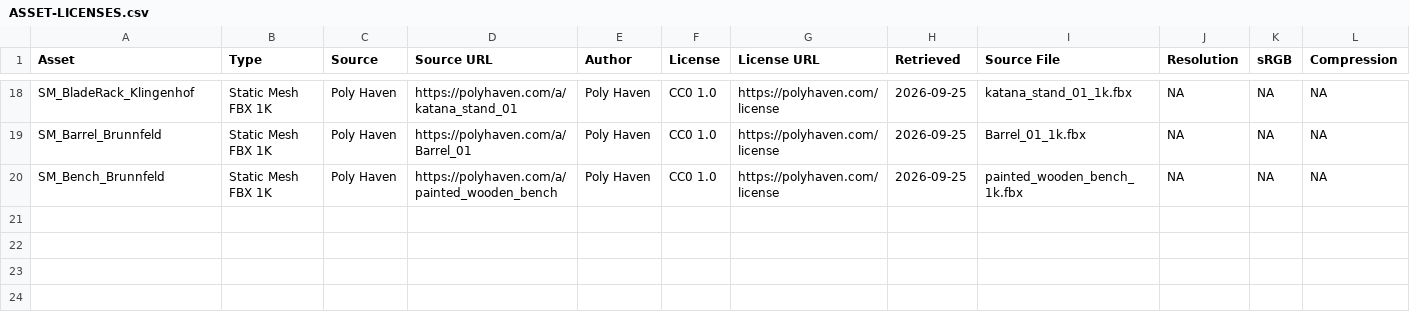
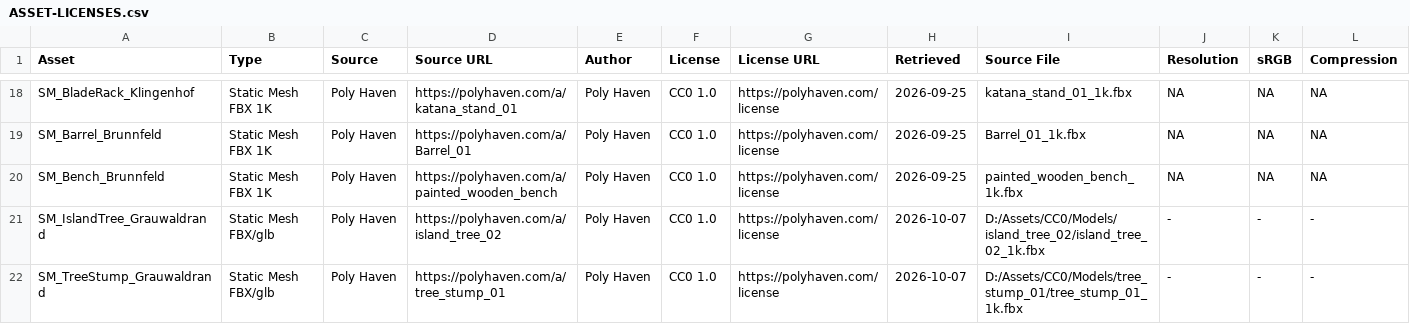
Before and after one commit to MasseStiefel749/help-me-build-SAOMMO, a CSV file: ASSET-LICENSES.csv, drawn as a sheet; only a part is shown, gaps mark what is left out; rows hold the shown columns only; the diff names each change by its address in the sheet, - before the commit and + after, or states it on an @@ line.

Commit message:
#41a CC0-Vegetation: Baum-Set beschafft + Lizenzzeilen in ASSET-LICENSES.csv
Schritt 1 von Backlog #41 (CC0-Vegetation), ADR-017b, Band 5 ss8/ss18.

Beschafft (Download liegt ausserhalb des Repos und wird NICHT committet):
- D:/Assets/CC0/Models/island_tree_02/island_tree_02_1k.fbx (32.258.924 Bytes)
  sha256=ac2489d7c5b76cbe050a4f78d1984d614c2a7b0cfbe617b95836859613ab6d76
  md5=52f6b7264dc026f9496d5cb7d51f7c04 (identisch mit Poly Haven Files-API)
- D:/Assets/CC0/Models/tree_stump_01/tree_stump_01_1k.fbx (2.871.068 Bytes)
  sha256=754a6b668361456a8ad3405d163735ac7fdd4a75b8e4fe16db777fcfe40f692d
  md5=0356305935a31f7ca47900fa8338109d (identisch mit Poly Haven Files-API)

Lizenz geprueft am 2026-10-07: https://polyhaven.com/license -> "Our assets are
all licensed as CC0", kommerziell frei, ohne Attribution noetig. Asset-Seiten:
https://polyhaven.com/a/island_tree_02 und https://polyhaven.com/a/tree_stump_01.
Katalog via https://api.polyhaven.com/assets?t=models, Dateien/Hashes via
https://api.polyhaven.com/files/<asset> (gleiche Praxis wie import_cc0_meshes.py).

Geaendert: ausschliesslich ASSET-LICENSES.csv (2 neue Datenzeilen, 13 Spalten
unveraendert, UTF-8 ohne BOM, LF). Kein Import, kein Build, keine uassets.

Verifikationsstand: CSV via Import-Csv validiert (21 Datenzeilen, 13 Spalten),
Hash-Werte mit Get-FileHash gegen die Poly-Haven-API geprueft.
KEIN Unreal-Import und KEIN Build in diesem Schritt - der Import folgt in #41b.

```diff
--- a/ASSET-LICENSES.csv
+++ b/ASSET-LICENSES.csv
+row 21: SM_IslandTree_Grauwaldrand | Static Mesh FBX/glb | Poly Haven | https://polyhaven.com/a/island_tree_02 | Poly Haven | CC0 1.0 | https://polyhaven.com/license | 2026-10-07 | D:/Assets/CC0/Models/island_tree_02/island_tree_02_1k.fbx | - | - | -
+row 22: SM_TreeStump_Grauwaldrand | Static Mesh FBX/glb | Poly Haven | https://polyhaven.com/a/tree_stump_01 | Poly Haven | CC0 1.0 | https://polyhaven.com/license | 2026-10-07 | D:/Assets/CC0/Models/tree_stump_01/tree_stump_01_1k.fbx | - | - | -
```
